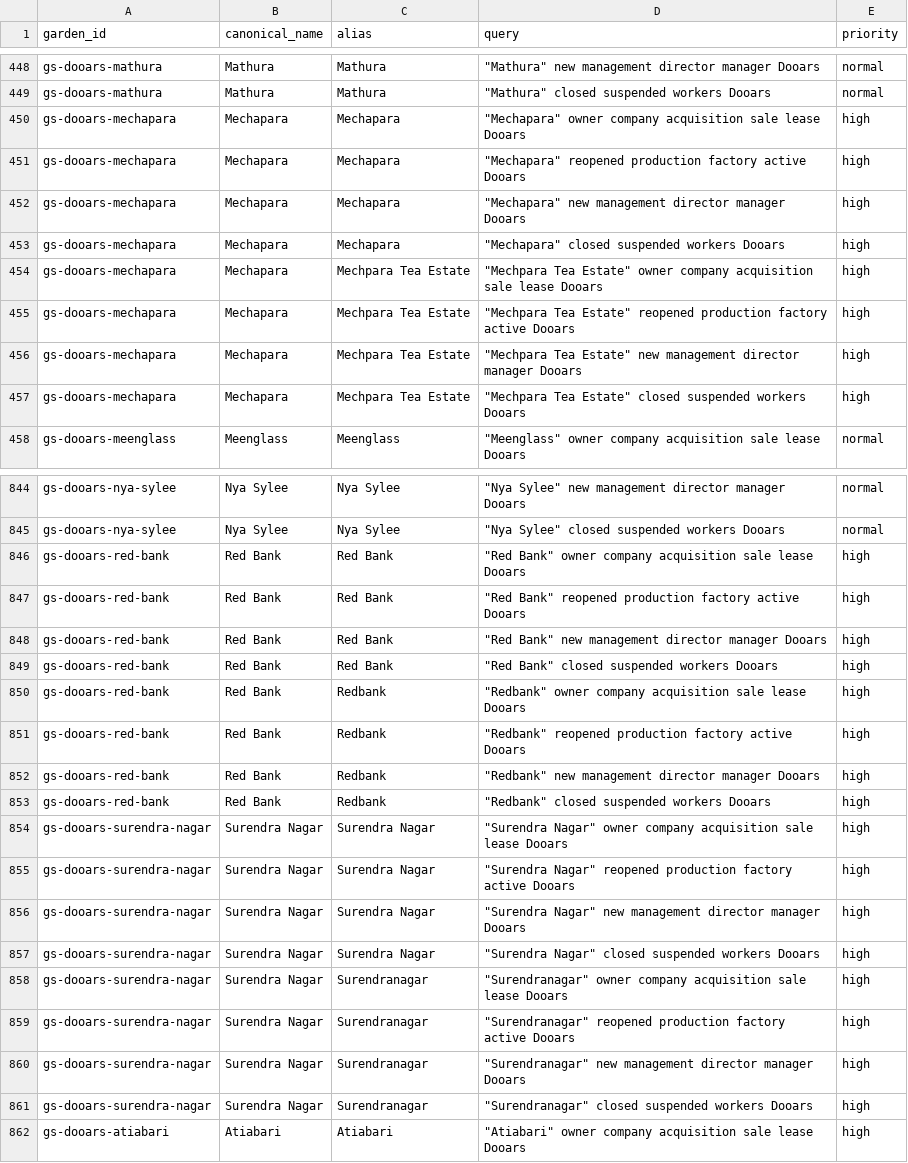
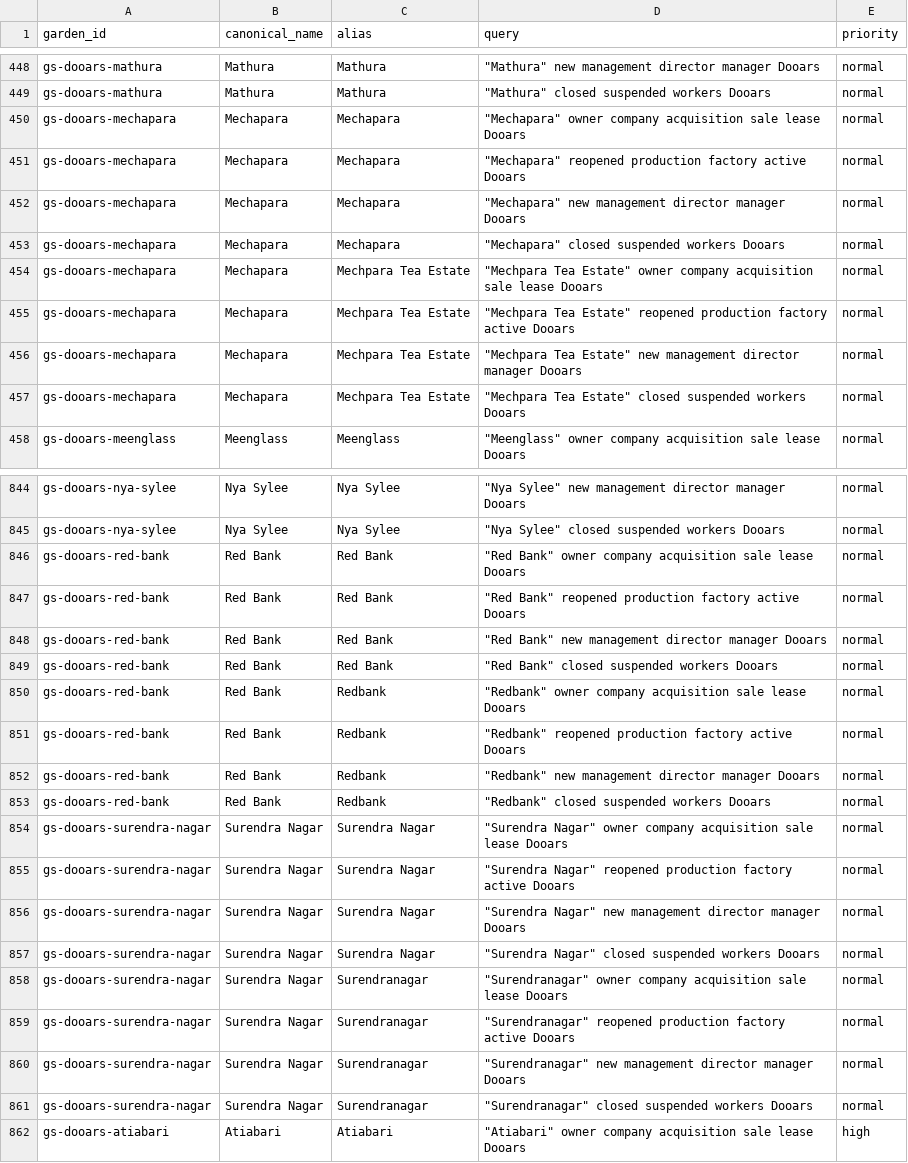
Before and after one commit to g2m7/gardensuite-marketing, a CSV file: marketing/outreach/dooars-intelligence/data/search_queries.csv, drawn as a sheet; only a part is shown, gaps mark what is left out; the diff covers the shown part only; the diff names each change by its address in the sheet, - before the commit and + after, or states it on an @@ line.

```diff
--- a/marketing/outreach/dooars-intelligence/data/search_queries.csv
+++ b/marketing/outreach/dooars-intelligence/data/search_queries.csv
-E450:E457 (priority): high
+E450:E457 (priority): normal
-E846:E861 (priority): high
+E846:E861 (priority): normal
```
Also changed, not shown: 32 edited cells elsewhere in this file, marketing/outreach/dooars-intelligence/data/active_estates.csv, marketing/outreach/dooars-intelligence/data/gardens.csv, 34 other files.
